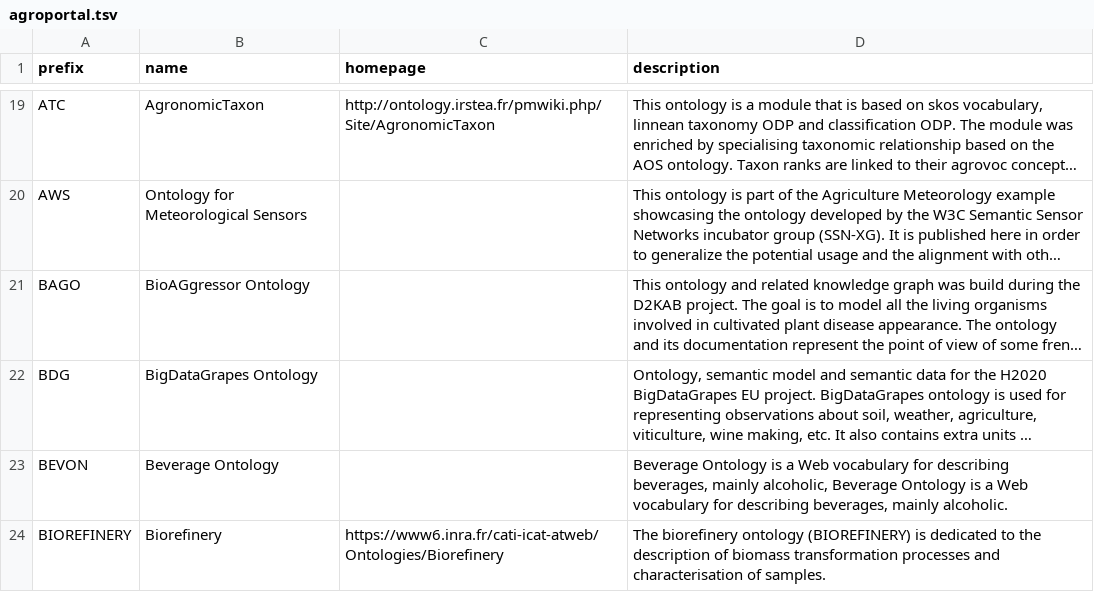
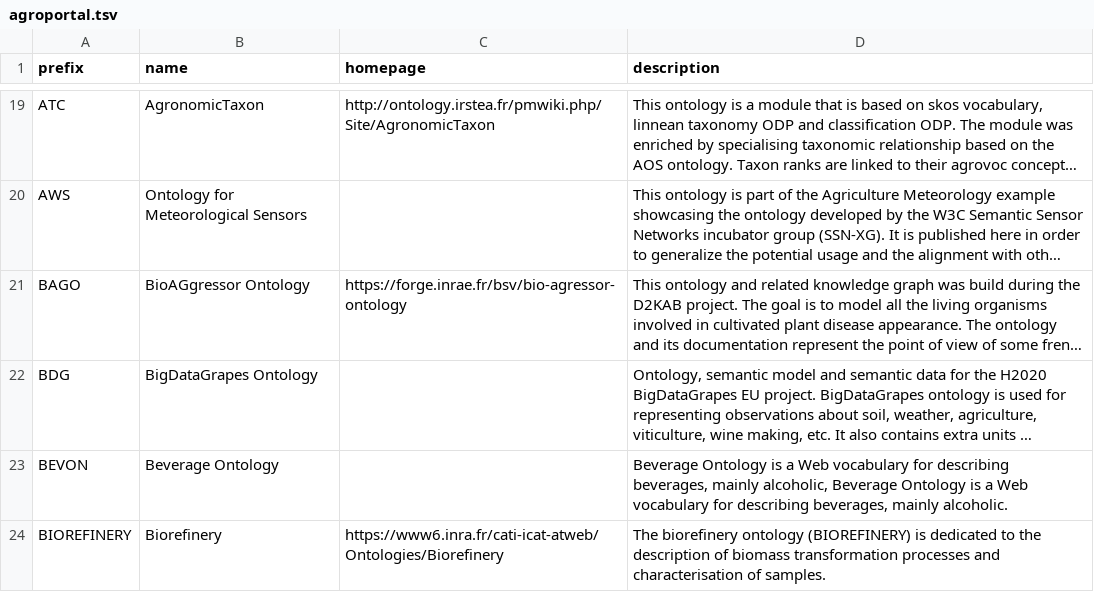
Before and after one commit to biopragmatics/bioregistry, a TSV file: exports/alignment/agroportal.tsv, drawn as a sheet; only a part is shown, gaps mark what is left out; long unchanged cells end in …; the diff names each change by its address in the sheet, - before the commit and + after, or states it on an @@ line.

Commit message:
Manually align

```diff
--- a/exports/alignment/agroportal.tsv
+++ b/exports/alignment/agroportal.tsv
-C21 (homepage): (empty)
+C21 (homepage): https://forge.inrae.fr/bsv/bio-agressor-ontology
```
Also changed, not shown: 52 other files.
